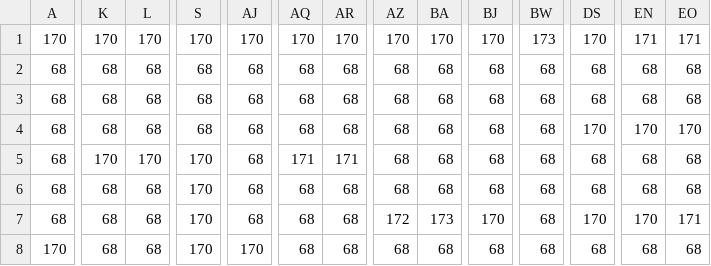
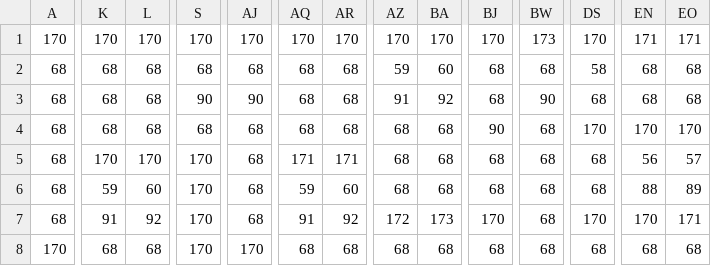
Before and after one commit to kikemadrigal/MSX1-MSX2-assambler-basic-fusion-c-alien, a CSV file: MSX2/Nextor/assets/tilemap1.csv, drawn as a sheet; only a part is shown, gaps mark what is left out; the diff covers the shown part only; the diff names each change by its address in the sheet, - before the commit and + after, or states it on an @@ line.

```diff
--- a/MSX2/Nextor/assets/tilemap1.csv
+++ b/MSX2/Nextor/assets/tilemap1.csv
-AZ2: 68
+AZ2: 59
-BA2: 68
+BA2: 60
-DS2: 68
+DS2: 58
-S3: 68
+S3: 90
-AJ3: 68
+AJ3: 90
-AZ3: 68
+AZ3: 91
-BA3: 68
+BA3: 92
-BW3: 68
+BW3: 90
-BJ4: 68
+BJ4: 90
-EN5: 68
+EN5: 56
-EO5: 68
+EO5: 57
-K6: 68
+K6: 59
-L6: 68
+L6: 60
-AQ6: 68
+AQ6: 59
-AR6: 68
+AR6: 60
-EN6: 68
+EN6: 88
-EO6: 68
+EO6: 89
-K7: 68
+K7: 91
-L7: 68
+L7: 92
-AQ7: 68
+AQ7: 91
-AR7: 68
+AR7: 92
```
Also changed, not shown: 77 edited cells elsewhere in this file, MSX2/Nextor/assets/tilemap0.csv, MSX2/Nextor/assets/tilemap2.csv, 38 other files.
